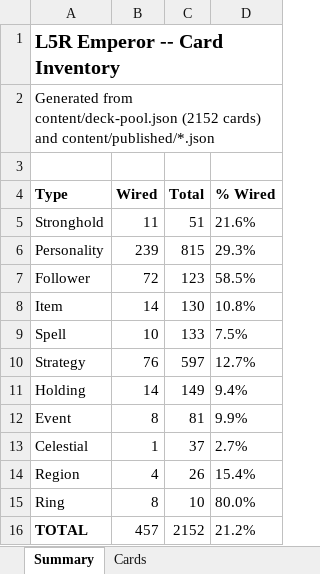
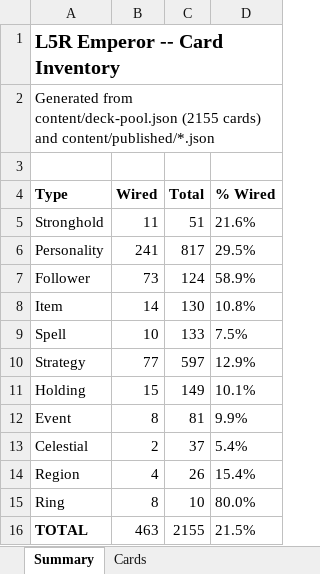
Before and after one commit to alfredoh7/l5r-emperor, an Excel workbook: docs/CARD_INVENTORY.xlsx, sheet Summary, drawn as a sheet; values as stored, in another font and other column widths than the file's, no borders; the diff names each change by its address in the sheet, - before the commit and + after, or states it on an @@ line.

```diff
--- a/docs/CARD_INVENTORY.xlsx (sheet Summary)
+++ b/docs/CARD_INVENTORY.xlsx (sheet Summary)
-A2 (Type): …from content/deck-pool.json (2152 cards) and…
+A2 (Type): …from content/deck-pool.json (2155 cards) and…
-B6 (Wired): 239
+B6 (Wired): 241
-C6 (Total): 815
+C6 (Total): 817
-D6 (% Wired): 29.3%
+D6 (% Wired): 29.5%
-B7 (Wired): 72
+B7 (Wired): 73
-C7 (Total): 123
+C7 (Total): 124
-D7 (% Wired): 58.5%
+D7 (% Wired): 58.9%
-B10 (Wired): 76
+B10 (Wired): 77
-D10 (% Wired): 12.7%
+D10 (% Wired): 12.9%
-B11 (Wired): 14
+B11 (Wired): 15
-D11 (% Wired): 9.4%
+D11 (% Wired): 10.1%
-B13 (Wired): 1
+B13 (Wired): 2
-D13 (% Wired): 2.7%
+D13 (% Wired): 5.4%
-B16 (Wired): 457
+B16 (Wired): 463
-C16 (Total): 2152
+C16 (Total): 2155
-D16 (% Wired): 21.2%
+D16 (% Wired): 21.5%
```
Also changed, not shown: sheet Cards, 45 other files.
